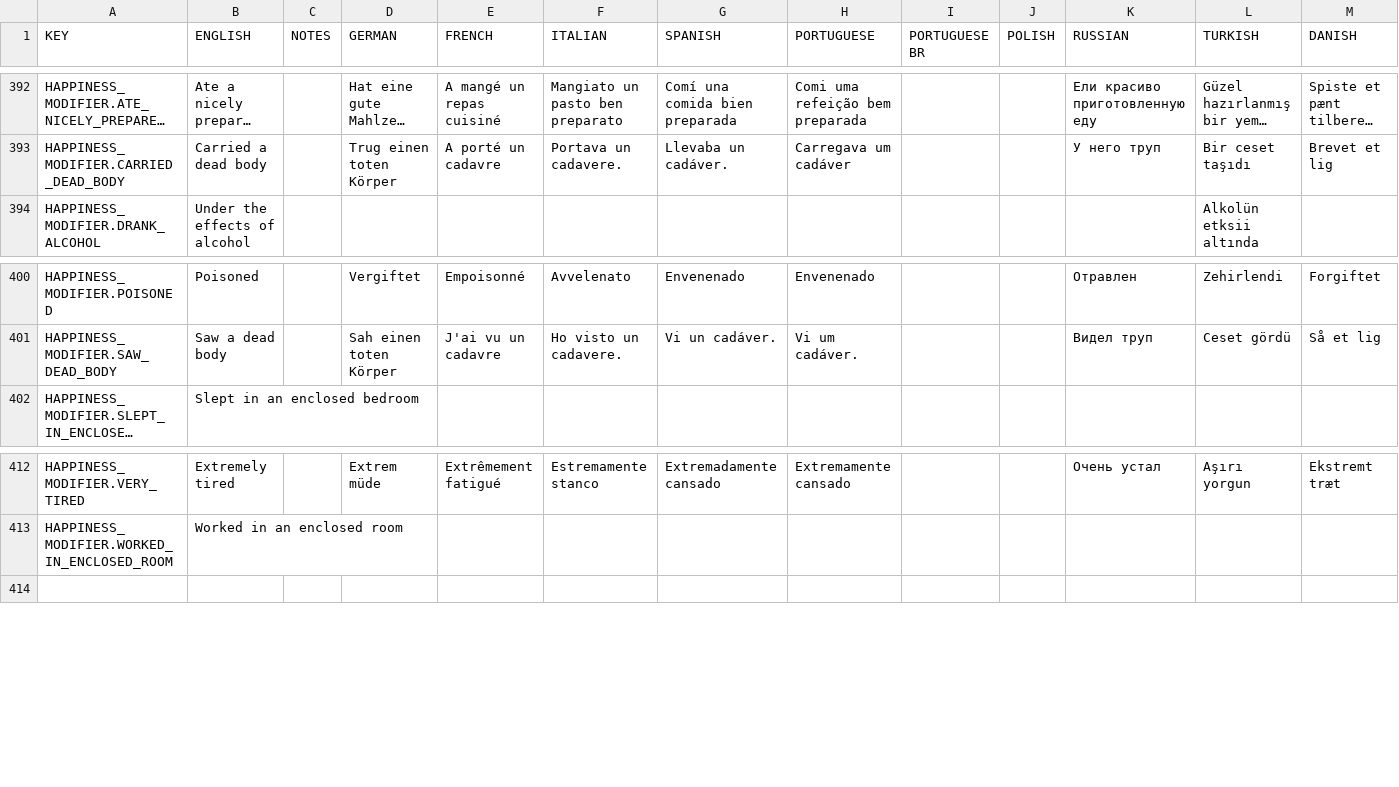
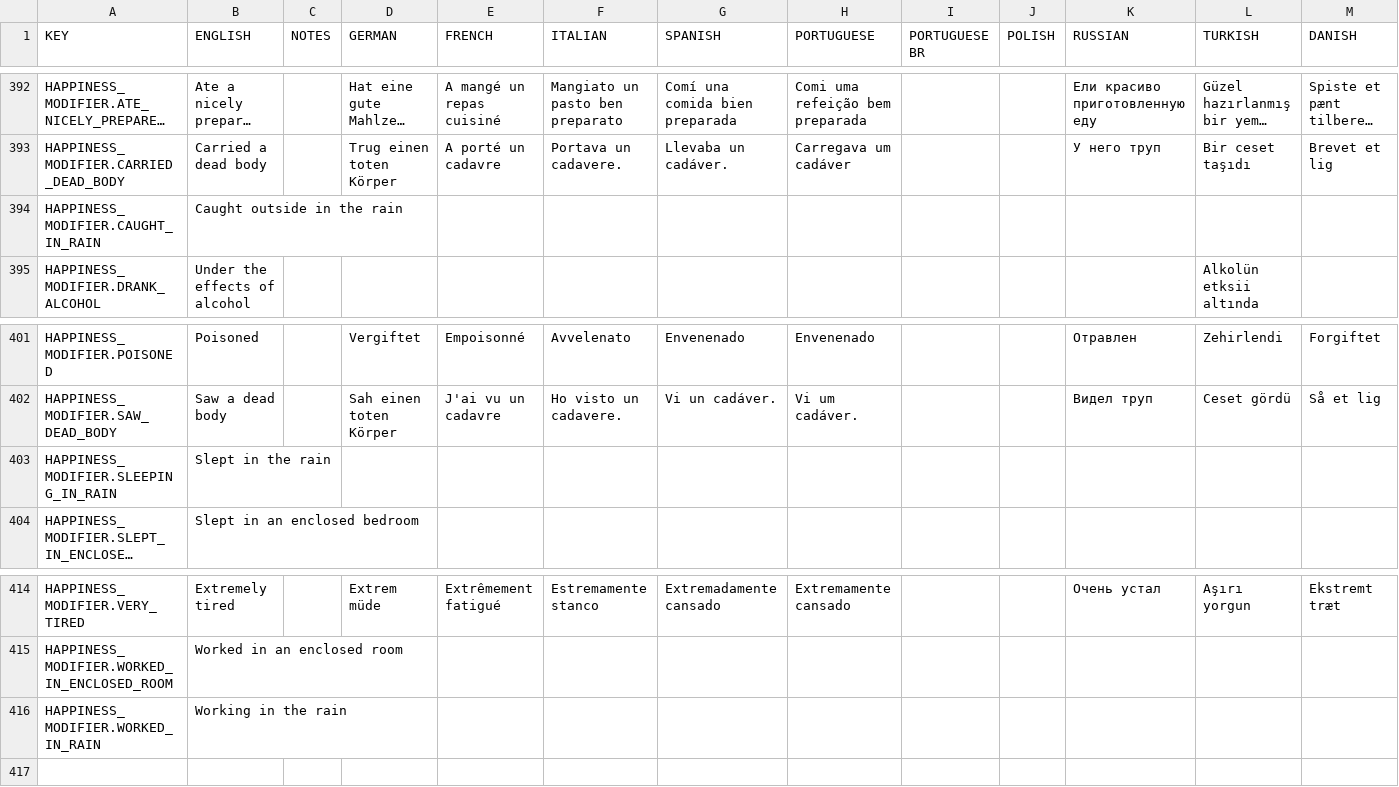
Before and after one commit to rossturner/king-under-the-mountain, a CSV file: core/assets/translations/collated.csv, drawn as a sheet; only a part is shown, gaps mark what is left out; long unchanged cells end in …; rows hold the shown columns only; the diff names each change by its address in the sheet, - before the commit and + after, or states it on an @@ line.

Commit message:
#304 Happiness effects of rain

```diff
--- a/core/assets/translations/collated.csv
+++ b/core/assets/translations/collated.csv
+row 394: HAPPINESS_MODIFIER.CAUGHT_IN_RAIN | Caught outside in the rain
+row 403: HAPPINESS_MODIFIER.SLEEPING_IN_RAIN | Slept in the rain
+row 416: HAPPINESS_MODIFIER.WORKED_IN_RAIN | Working in the rain
```
Also changed, not shown: core/mods/base/translations/translations.csv, 9 other files.
